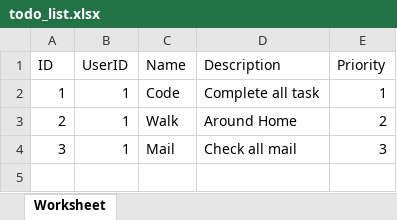
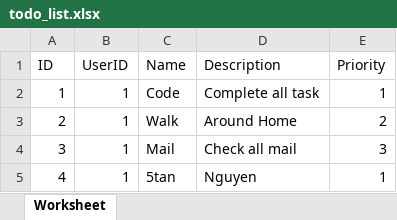
Before and after one commit to 5TanNguyen/CodeIgniter-3.1.13, an Excel workbook: exports/todo_list.xlsx, sheet Worksheet, drawn as a sheet; values as stored, in another font and other column widths than the file's, no borders; the diff names each change by its address in the sheet, - before the commit and + after, or states it on an @@ line.

Commit message:
import excel

```diff
--- a/exports/todo_list.xlsx (sheet Worksheet)
+++ b/exports/todo_list.xlsx (sheet Worksheet)
+row 5: 4 | 1 | 5tan | Nguyen | 1
```
Also changed, not shown: 5 other files.
